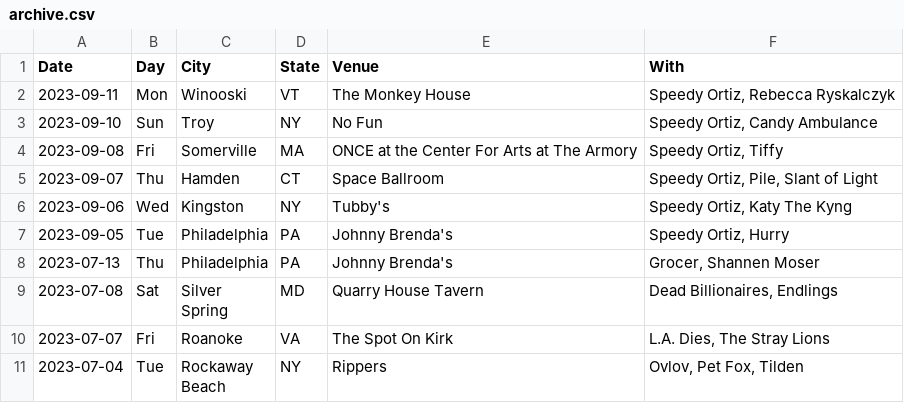
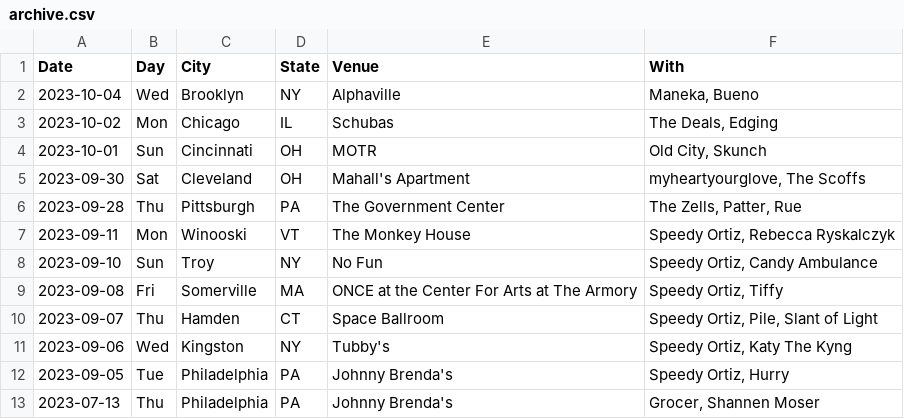
Before and after one commit to washerfacts/washerfacts.github.io, a CSV file: archive.csv, drawn as a sheet; only a part is shown; the shorter side is filled out with more unchanged rows; the diff names each change by its address in the sheet, - before the commit and + after, or states it on an @@ line.

```diff
--- a/archive.csv
+++ b/archive.csv
+row 2: 2023-10-04 | Wed | Brooklyn | NY | Alphaville | Maneka, Bueno
+row 3: 2023-10-02 | Mon | Chicago | IL | Schubas | The Deals, Edging
+row 4: 2023-10-01 | Sun | Cincinnati | OH | MOTR | Old City, Skunch
+row 5: 2023-09-30 | Sat | Cleveland | OH | Mahall's Apartment | myheartyourglove, The Scoffs
+row 6: 2023-09-28 | Thu | Pittsburgh | PA | The Government Center | The Zells, Patter, Rue
```
Also changed, not shown: upcoming.csv.
